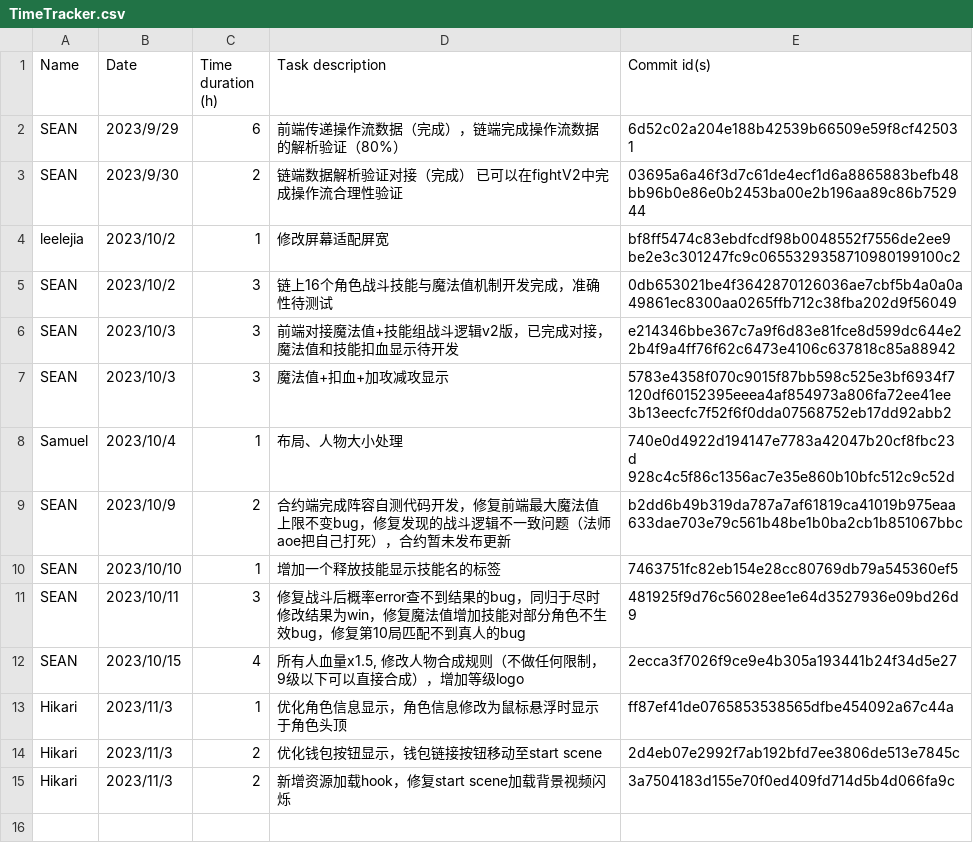
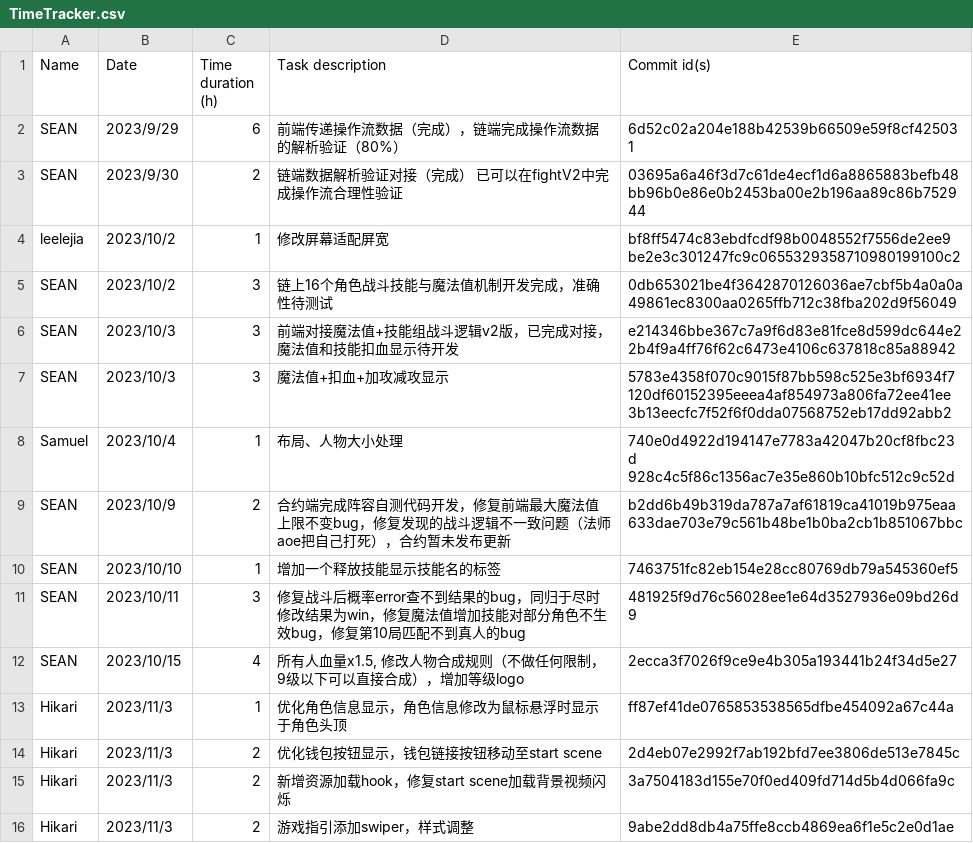
Before and after one commit to hoh-zone/autoChess, a CSV file: TimeTracker.csv, drawn as a sheet; the diff names each change by its address in the sheet, - before the commit and + after, or states it on an @@ line.

Commit message:
update TimeTracker.csv

```diff
--- a/TimeTracker.csv
+++ b/TimeTracker.csv
+row 16: Hikari | 2023/11/3 | 2 | 游戏指引添加swiper，样式调整 | 9abe2dd8db4a75ffe8ccb4869ea6f1e5c2e0d1ae
```
